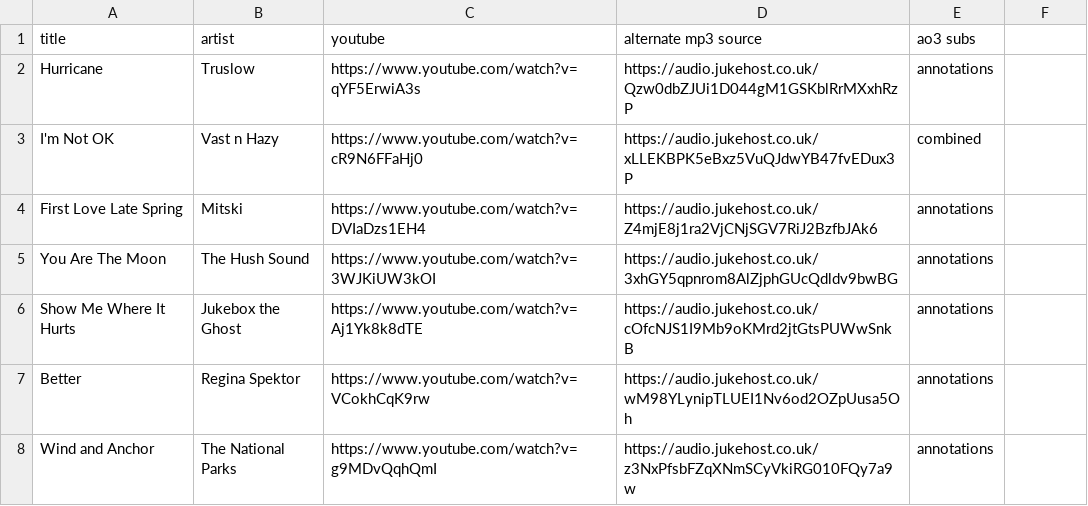
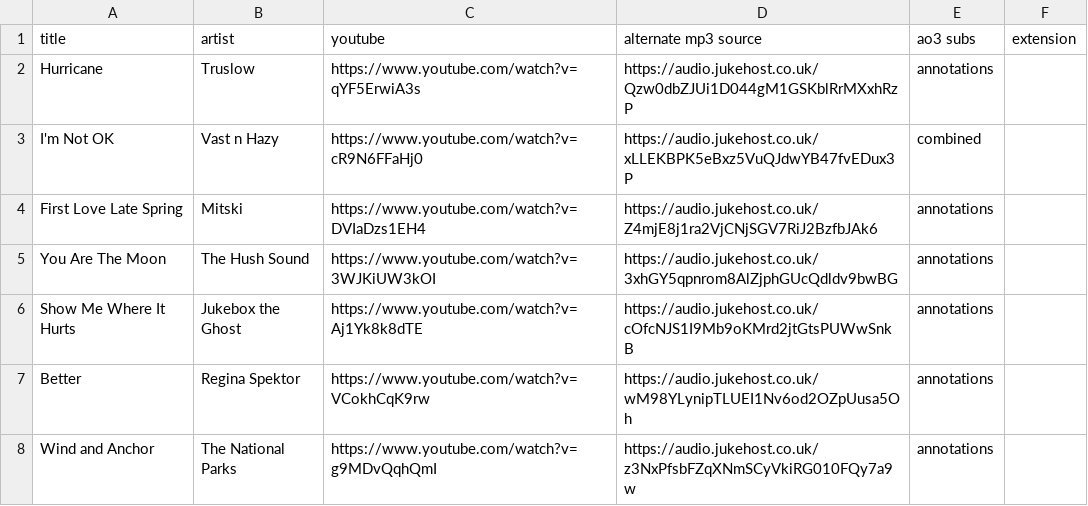
Before and after one commit to XiaoBaiXueHua/sub-converter, a CSV file: dummyfiles/sample-tracklist-1.csv, drawn as a sheet; only a part is shown.

```diff
--- a/dummyfiles/sample-tracklist-1.csv
+++ b/dummyfiles/sample-tracklist-1.csv
@@ -1,2 +1,2 @@
-title,artist,youtube,alternate mp3 source,ao3 subs,
+title,artist,youtube,alternate mp3 source,ao3 subs,extension,
 Hurricane,Truslow,https://www.youtube.com/watch?v=qYF5ErwiA3s,https://audio.jukehost.co.uk/Qzw0dbZJUi1D044gM1GSKblRrMXxhRzP,annotations,
```
Also changed, not shown: 6 other files.
